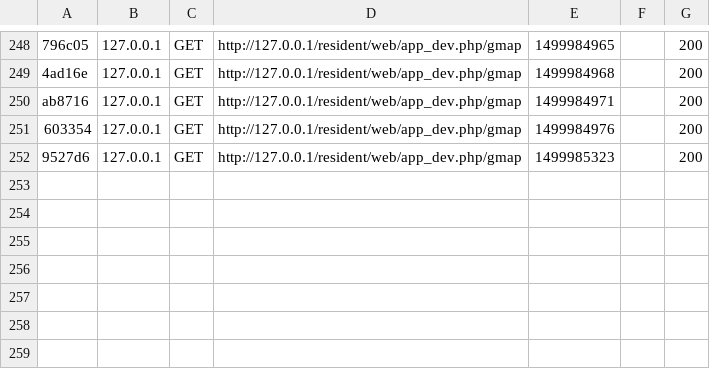
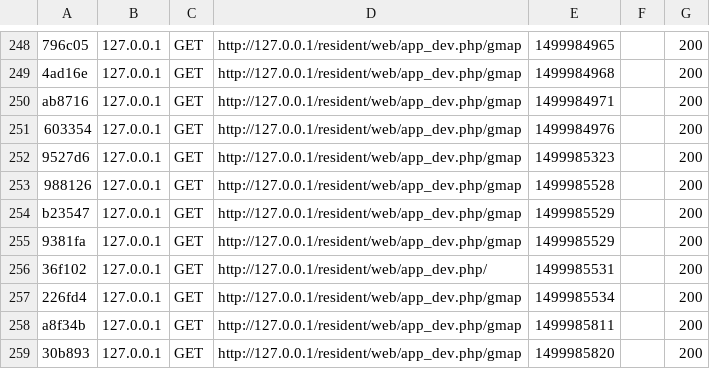
Before and after one commit to radekkk000/resident, a CSV file: var/cache/dev/profiler/index.csv, drawn as a sheet; only a part is shown, gaps mark what is left out.

```diff
--- a/var/cache/dev/profiler/index.csv
+++ b/var/cache/dev/profiler/index.csv
@@ -252 +252,8 @@ ab8716,127.0.0.1,GET,http://127.0.0.1/resident/web/app_dev.php/gmap,1499984971,,
 9527d6,127.0.0.1,GET,http://127.0.0.1/resident/web/app_dev.php/gmap,1499985323,,200
+988126,127.0.0.1,GET,http://127.0.0.1/resident/web/app_dev.php/gmap,1499985528,,200
+b23547,127.0.0.1,GET,http://127.0.0.1/resident/web/app_dev.php/gmap,1499985529,,200
+9381fa,127.0.0.1,GET,http://127.0.0.1/resident/web/app_dev.php/gmap,1499985529,,200
+36f102,127.0.0.1,GET,http://127.0.0.1/resident/web/app_dev.php/,1499985531,,200
+226fd4,127.0.0.1,GET,http://127.0.0.1/resident/web/app_dev.php/gmap,1499985534,,200
+a8f34b,127.0.0.1,GET,http://127.0.0.1/resident/web/app_dev.php/gmap,1499985811,,200
+30b893,127.0.0.1,GET,http://127.0.0.1/resident/web/app_dev.php/gmap,1499985820,,200
```
Also changed, not shown: 17 other files.
